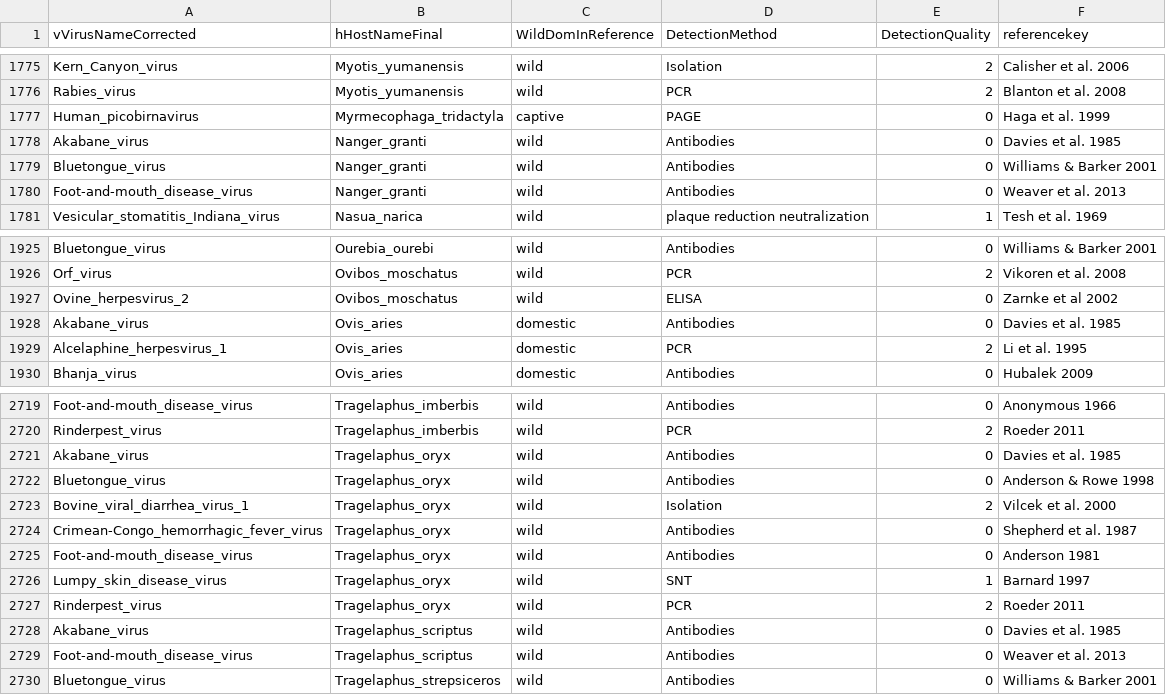
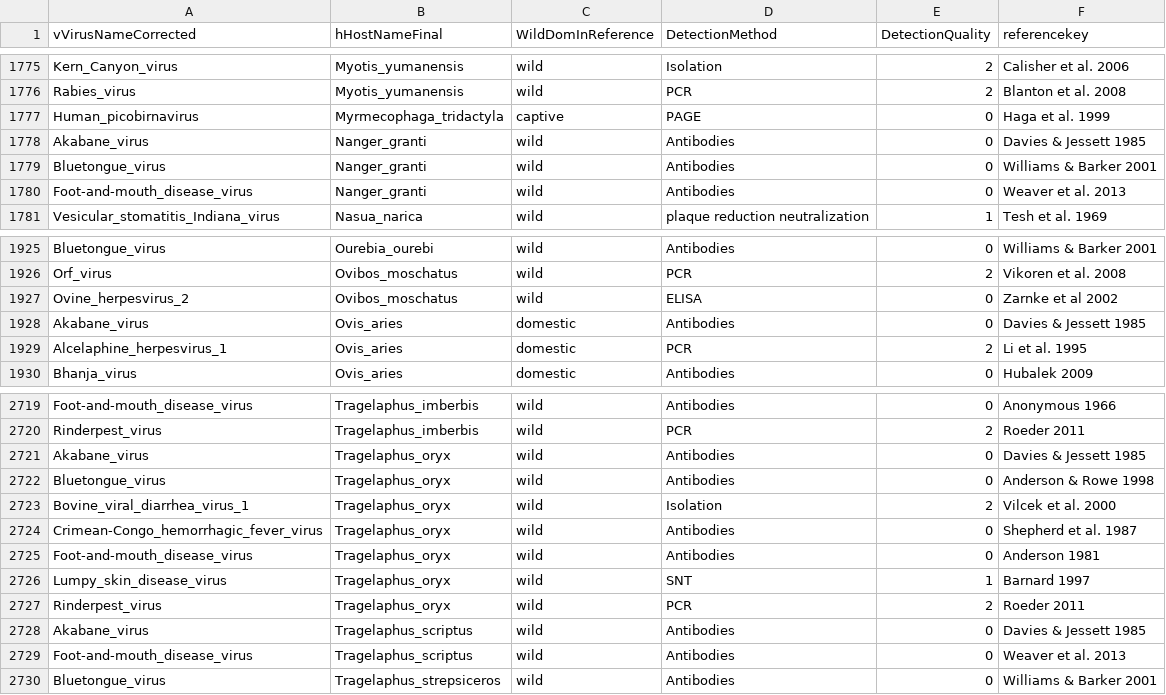
Before and after one commit to ecohealthalliance/HP3, a CSV file: data/associations.csv, drawn as a sheet; only a part is shown, gaps mark what is left out; the diff covers the shown part only.

Commit message:
correct Davies & Jessett 1985 ref key

```diff
--- a/data/associations.csv
+++ b/data/associations.csv
@@ -1777,3 +1777,3 @@ Rabies_virus,Myotis_yumanensis,wild,PCR,2,Blanton et al. 2008
 Human_picobirnavirus,Myrmecophaga_tridactyla,captive,PAGE,0,Haga et al. 1999
-Akabane_virus,Nanger_granti,wild,Antibodies,0,Davies et al. 1985
+Akabane_virus,Nanger_granti,wild,Antibodies,0,Davies & Jessett 1985
 Bluetongue_virus,Nanger_granti,wild,Antibodies,0,Williams & Barker 2001
@@ -1927,3 +1927,3 @@ Orf_virus,Ovibos_moschatus,wild,PCR,2,Vikoren et al. 2008
 Ovine_herpesvirus_2,Ovibos_moschatus,wild,ELISA,0,Zarnke et al 2002
-Akabane_virus,Ovis_aries,domestic,Antibodies,0,Davies et al. 1985
+Akabane_virus,Ovis_aries,domestic,Antibodies,0,Davies & Jessett 1985
 Alcelaphine_herpesvirus_1,Ovis_aries,domestic,PCR,2,Li et al. 1995
@@ -2720,3 +2720,3 @@ Foot-and-mouth_disease_virus,Tragelaphus_imberbis,wild,Antibodies,0,Anonymous 19
 Rinderpest_virus,Tragelaphus_imberbis,wild,PCR,2,Roeder 2011
-Akabane_virus,Tragelaphus_oryx,wild,Antibodies,0,Davies et al. 1985
+Akabane_virus,Tragelaphus_oryx,wild,Antibodies,0,Davies & Jessett 1985
 Bluetongue_virus,Tragelaphus_oryx,wild,Antibodies,0,Anderson & Rowe 1998
@@ -2727,3 +2727,3 @@ Lumpy_skin_disease_virus,Tragelaphus_oryx,wild,SNT,1,Barnard 1997
 Rinderpest_virus,Tragelaphus_oryx,wild,PCR,2,Roeder 2011
-Akabane_virus,Tragelaphus_scriptus,wild,Antibodies,0,Davies et al. 1985
+Akabane_virus,Tragelaphus_scriptus,wild,Antibodies,0,Davies & Jessett 1985
 Foot-and-mouth_disease_virus,Tragelaphus_scriptus,wild,Antibodies,0,Weaver et al. 2013
```
Also changed, not shown: 10 edited cells elsewhere in this file.
